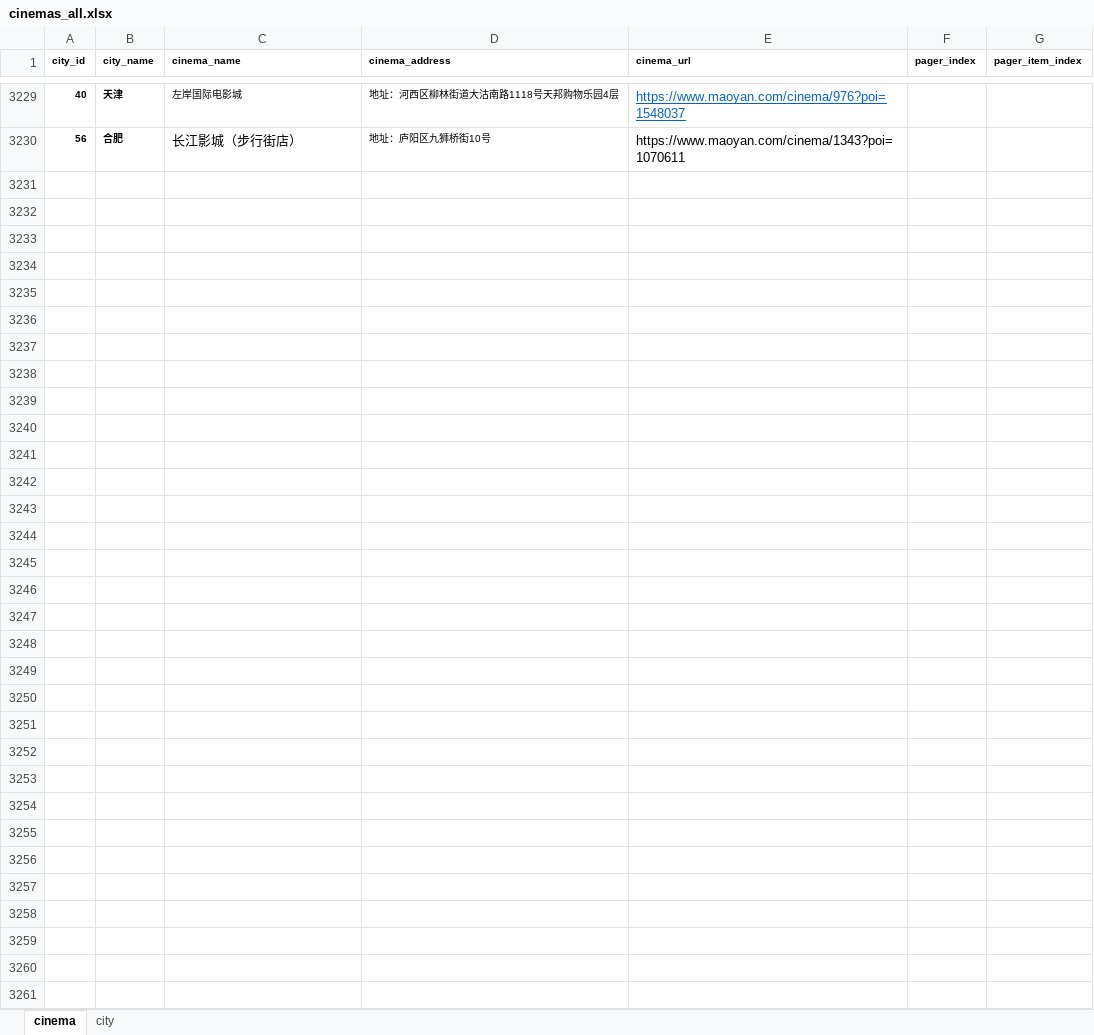
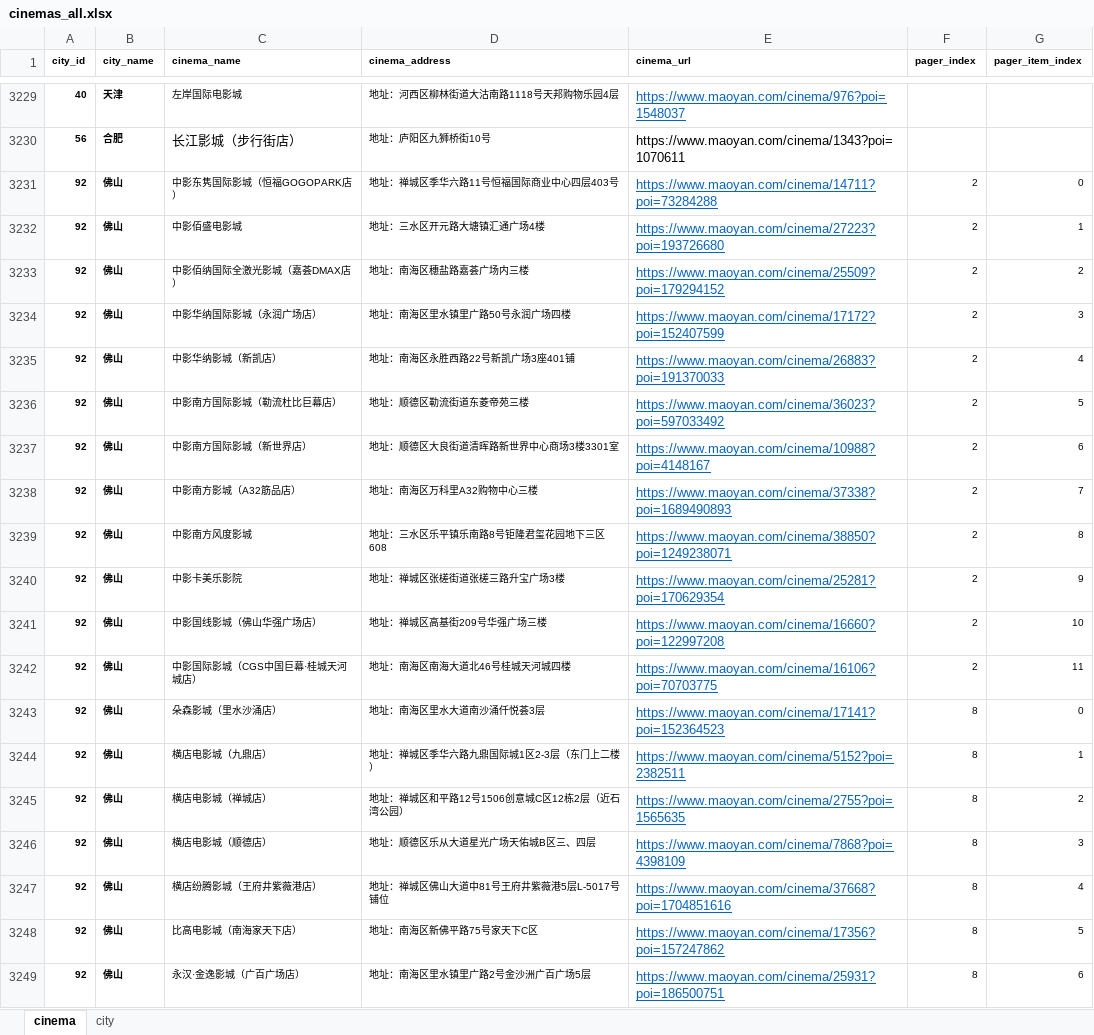
Before and after one commit to sunmr1007/maoyan, an Excel workbook: maoyanProject/files/cinemas_all.xlsx, sheet cinema, drawn as a sheet; only a part is shown, gaps mark what is left out; values as stored, in another font and other column widths than the file's, no borders; the diff covers the shown part only; the diff names each change by its address in the sheet, - before the commit and + after, or states it on an @@ line.

```diff
--- a/maoyanProject/files/cinemas_all.xlsx (sheet cinema)
+++ b/maoyanProject/files/cinemas_all.xlsx (sheet cinema)
+row 3231: 92 | 佛山 | 中影东隽国际影城（恒福GOGOPARK店） | 地址：禅城区季华六路11号恒福国际商业中心四层403号 | https://www.maoyan.com/cinema/14711?poi=73284288 | 2 | 0
+row 3232: 92 | 佛山 | 中影佰盛电影城 | 地址：三水区开元路大塘镇汇通广场4楼 | https://www.maoyan.com/cinema/27223?poi=193726680 | 2 | 1
+row 3233: 92 | 佛山 | 中影佰纳国际全激光影城（嘉荟DMAX店） | 地址：南海区穗盐路嘉荟广场内三楼 | https://www.maoyan.com/cinema/25509?poi=179294152 | 2 | 2
+row 3234: 92 | 佛山 | 中影华纳国际影城（永润广场店） | 地址：南海区里水镇里广路50号永润广场四楼 | https://www.maoyan.com/cinema/17172?poi=152407599 | 2 | 3
+row 3235: 92 | 佛山 | 中影华纳影城（新凯店） | 地址：南海区永胜西路22号新凯广场3座401铺 | https://www.maoyan.com/cinema/26883?poi=191370033 | 2 | 4
+row 3236: 92 | 佛山 | 中影南方国际影城（勒流杜比巨幕店） | 地址：顺德区勒流街道东菱帝苑三楼 | https://www.maoyan.com/cinema/36023?poi=597033492 | 2 | 5
+row 3237: 92 | 佛山 | 中影南方国际影城（新世界店） | 地址：顺德区大良街道清晖路新世界中心商场3楼3301室 | https://www.maoyan.com/cinema/10988?poi=4148167 | 2 | 6
+row 3238: 92 | 佛山 | 中影南方影城（A32筋品店） | 地址：南海区万科里A32购物中心三楼 | https://www.maoyan.com/cinema/37338?poi=1689490893 | 2 | 7
+row 3239: 92 | 佛山 | 中影南方风度影城 | 地址：三水区乐平镇乐南路8号钜隆君玺花园地下三区608 | https://www.maoyan.com/cinema/38850?poi=1249238071 | 2 | 8
+row 3240: 92 | 佛山 | 中影卡美乐影院 | 地址：禅城区张槎街道张槎三路升宝广场3楼 | https://www.maoyan.com/cinema/25281?poi=170629354 | 2 | 9
+row 3241: 92 | 佛山 | 中影国线影城（佛山华强广场店） | 地址：禅城区高基街209号华强广场三楼 | https://www.maoyan.com/cinema/16660?poi=122997208 | 2 | 10
+row 3242: 92 | 佛山 | 中影国际影城（CGS中国巨幕·桂城天河城店） | 地址：南海区南海大道北46号桂城天河城四楼 | https://www.maoyan.com/cinema/16106?poi=70703775 | 2 | 11
+row 3243: 92 | 佛山 | 朵森影城（里水沙涌店） | 地址：南海区里水大道南沙涌仟悦荟3层 | https://www.maoyan.com/cinema/17141?poi=152364523 | 8 | 0
+row 3244: 92 | 佛山 | 横店电影城（九鼎店） | 地址：禅城区季华六路九鼎国际城1区2-3层（东门上二楼） | https://www.maoyan.com/cinema/5152?poi=2382511 | 8 | 1
+row 3245: 92 | 佛山 | 横店电影城（禅城店） | 地址：禅城区和平路12号1506创意城C区12栋2层（近石湾公园） | https://www.maoyan.com/cinema/2755?poi=1565635 | 8 | 2
+row 3246: 92 | 佛山 | 横店电影城（顺德店） | 地址：顺德区乐从大道星光广场天佑城B区三、四层 | https://www.maoyan.com/cinema/7868?poi=4398109 | 8 | 3
+row 3247: 92 | 佛山 | 横店纷腾影城（王府井紫薇港店） | 地址：禅城区佛山大道中81号王府井紫薇港5层L-5017号铺位 | https://www.maoyan.com/cinema/37668?poi=1704851616 | 8 | 4
+row 3248: 92 | 佛山 | 比高电影城（南海家天下店） | 地址：南海区新佛平路75号家天下C区 | https://www.maoyan.com/cinema/17356?poi=157247862 | 8 | 5
+row 3249: 92 | 佛山 | 永汉·金逸影城（广百广场店） | 地址：南海区里水镇里广路2号金沙洲广百广场5层 | https://www.maoyan.com/cinema/25931?poi=186500751 | 8 | 6
```
Also changed, not shown: 125 added rows elsewhere in this sheet, maoyanProject/files/cinema_tai.xlsx, 7 other files.
